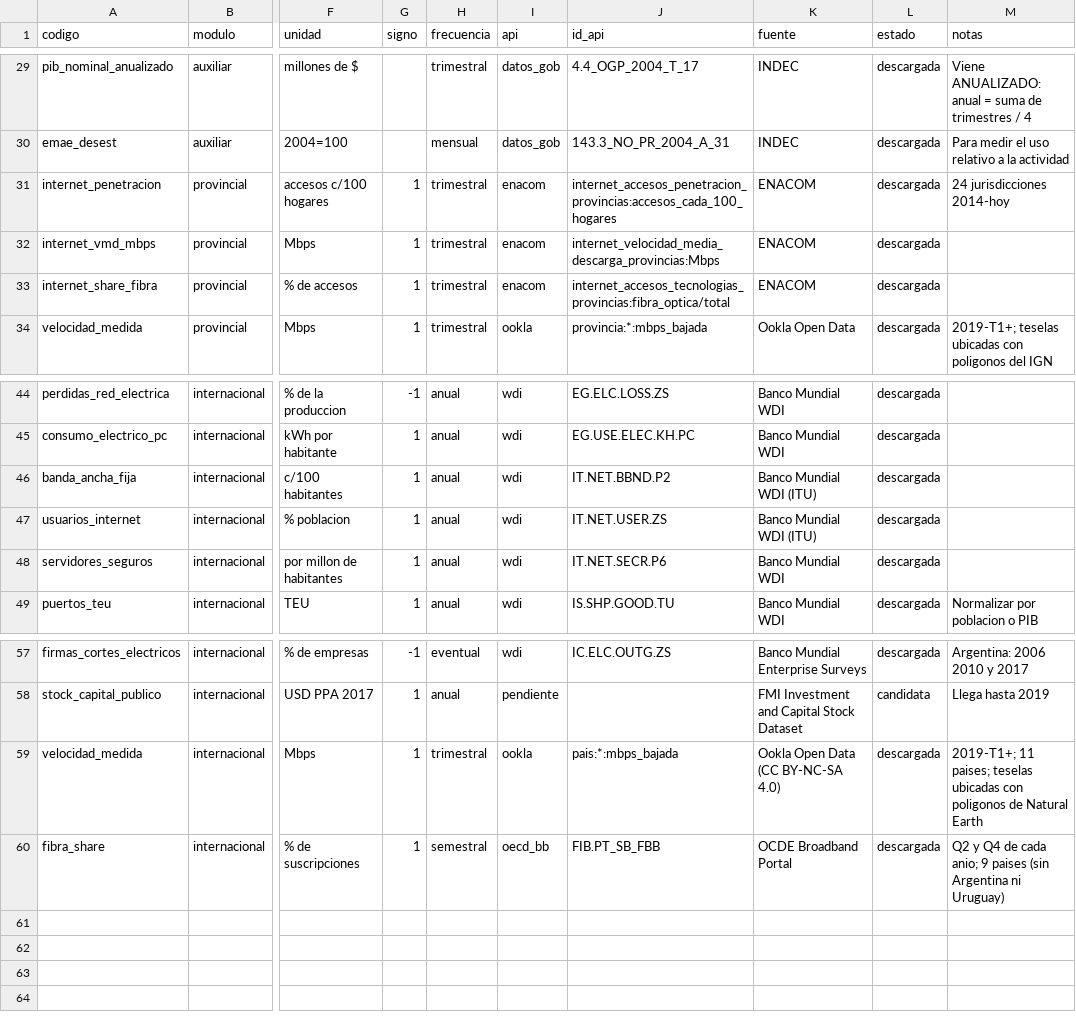
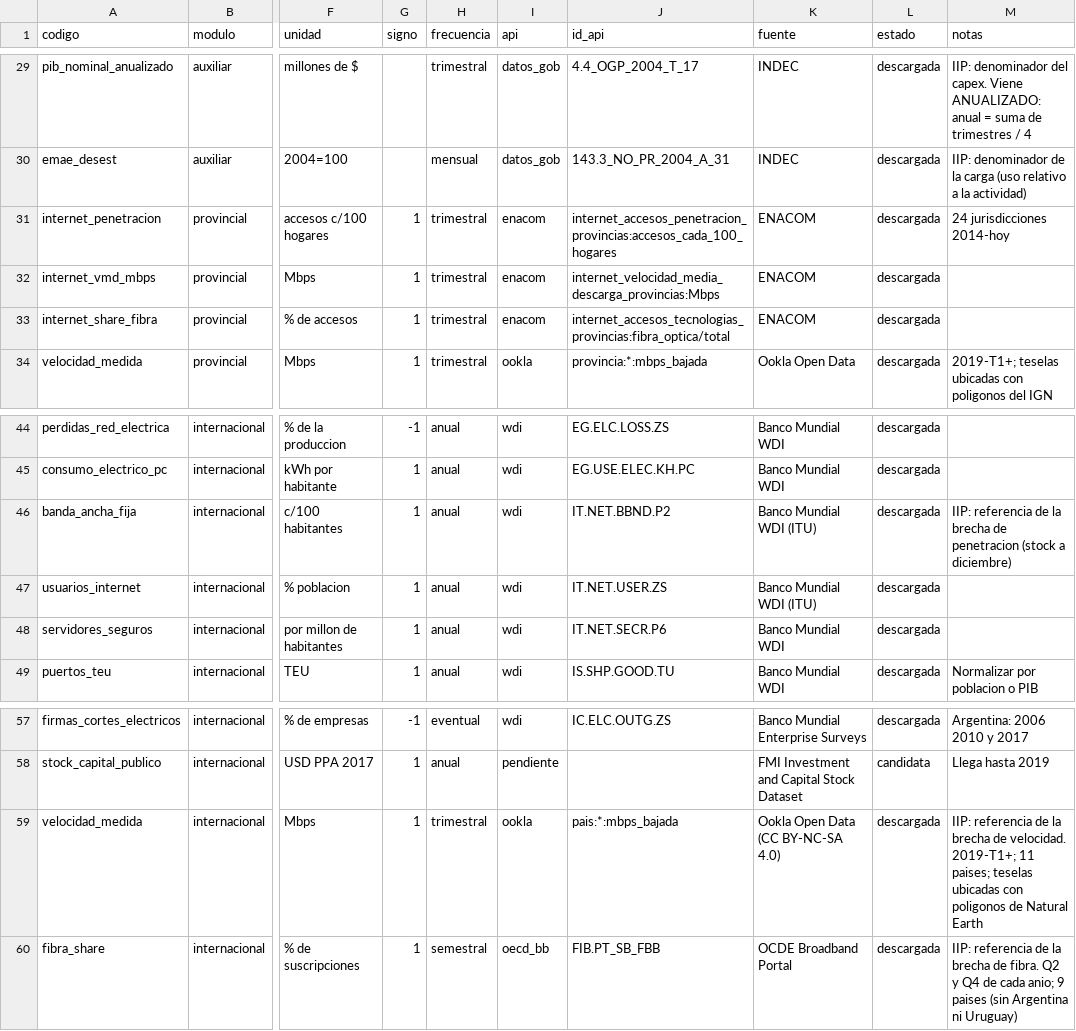
Before and after one commit to santiagoriverti/infraestuctura_argentina, a CSV file: data/reference/catalogo_variables.csv, drawn as a sheet; only a part is shown, gaps mark what is left out; the diff covers the shown part only; the diff names each change by its address in the sheet, - before the commit and + after, or states it on an @@ line.

Commit message:
Documentacion completa para retomar desde otra sesion o PC; herramientas de verificacion
- ESTADO.md reescrito: estado al cierre, cifras y donde se citan, proximos pasos, rutina, PC nueva y
  verificaciones hechas. README: indice de documentacion, requisitos y scripts nuevos. CLAUDE.md: el
  documento INECO, herramientas de verificacion y convencion de notas del catalogo. CONTEXTO.md: flujo
  del codigo, seccion 3 sobre el documento, reutilizar consumo_energetico_argentina para el modulo B,
  correcciones menores.
- Nuevos: data/README.md (diccionario de datos y columnas del catalogo) y
  docs/informe_indicadores/README.md (estructura del documento, como pegar y probar la seccion).
- scripts/comparar_zip.py: compara el ZIP de Colab con la corrida local hoja por hoja.
- scripts/probar_seccion_latex.py: compila la seccion con el preambulo y la bibliografia del documento.
- Catalogo: solo la columna notas (IIP: / Fuera del IIP:); nota de la potencia instalada corregida.
- Docstring de src/iip_nacional.py actualizado (sin cambios de calculo: IIP 2026-T2 +0,32, identico
  al ZIP de Colab).

```diff
--- a/data/reference/catalogo_variables.csv
+++ b/data/reference/catalogo_variables.csv
-M29 (notas): Viene ANUALIZADO:…
+M29 (notas): IIP: denominador del capex. Viene ANUALIZADO:…
-M30 (notas): Para medir el uso relativo a la actividad
+M30 (notas): IIP: denominador de la carga (uso relativo a la actividad)
-M46 (notas): (empty)
+M46 (notas): IIP: referencia de la brecha de penetracion (stock a diciembre)
-M59 (notas): 2019-T1+; 11…
+M59 (notas): IIP: referencia de la brecha de velocidad. 2019-T1+; 11…
-M60 (notas): Q2 y…
+M60 (notas): IIP: referencia de la brecha de fibra. Q2 y…
```
Also changed, not shown: 25 edited cells elsewhere in this file, 10 other files.
